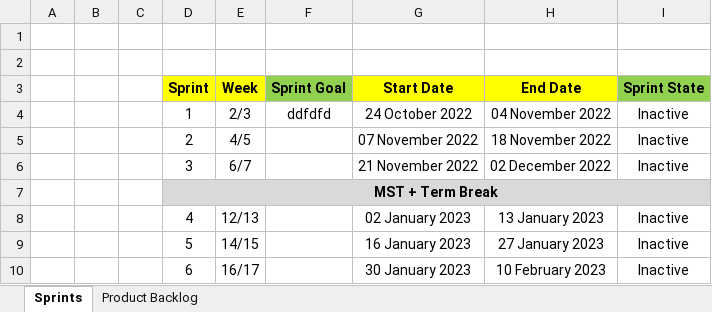
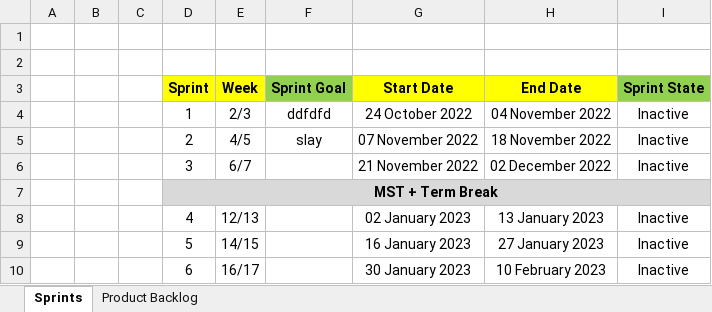
Before and after one commit to phooopyae/testing2, an Excel workbook: docs/Sprint_Planning_Template.xlsx, sheet Sprints, drawn as a sheet; values as stored, in another font and other column widths than the file's, no borders; conditional formats not drawn; the diff names each change by its address in the sheet, - before the commit and + after, or states it on an @@ line.

Commit message:
changes edit

```diff
--- a/docs/Sprint_Planning_Template.xlsx (sheet Sprints)
+++ b/docs/Sprint_Planning_Template.xlsx (sheet Sprints)
-F5 (Sprint Goal): (empty)
+F5 (Sprint Goal): slay
```
